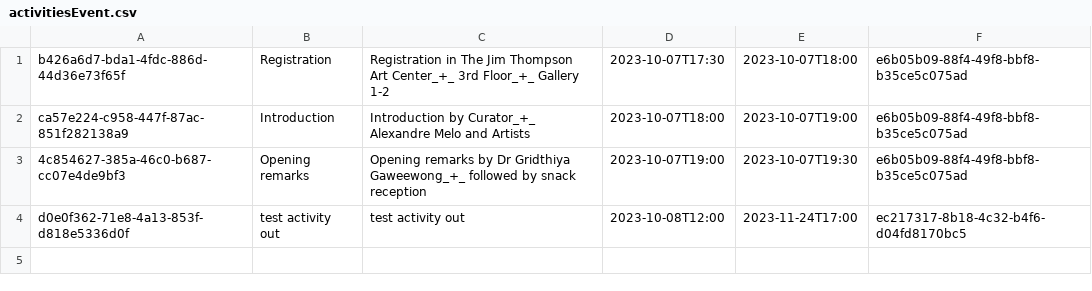
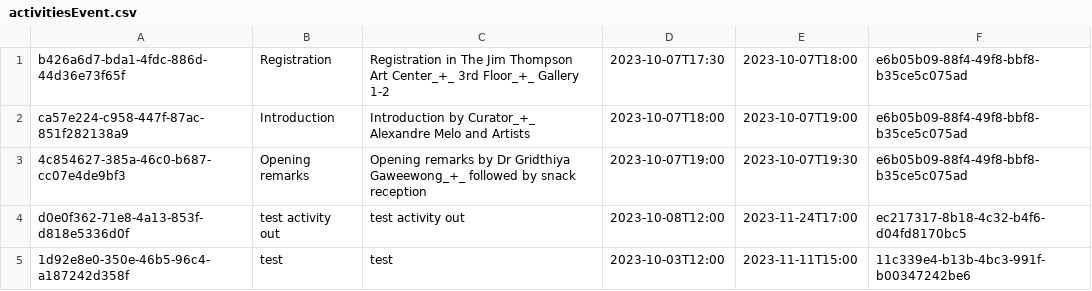
Before and after one commit to Teerut26/Java-Project, a CSV file: data/csv/activitiesEvent.csv, drawn as a sheet.

```diff
--- a/data/csv/activitiesEvent.csv
+++ b/data/csv/activitiesEvent.csv
@@ -4 +4,2 @@ ca57e224-c958-447f-87ac-851f282138a9,Introduction,Introduction by Curator_+_ Ale
 d0e0f362-71e8-4a13-853f-d818e5336d0f,test activity out,test activity out,2023-10-08T12:00,2023-11-24T17:00,ec217317-8b18-4c32-b4f6-d04fd8170bc5
+1d92e8e0-350e-46b5-96c4-a187242d358f,test,test,2023-10-03T12:00,2023-11-11T15:00,11c339e4-b13b-4bc3-991f-b00347242be6
```
Also changed, not shown: data/csv/activitiesTeam.csv, data/csv/events.csv, 56 other files.
